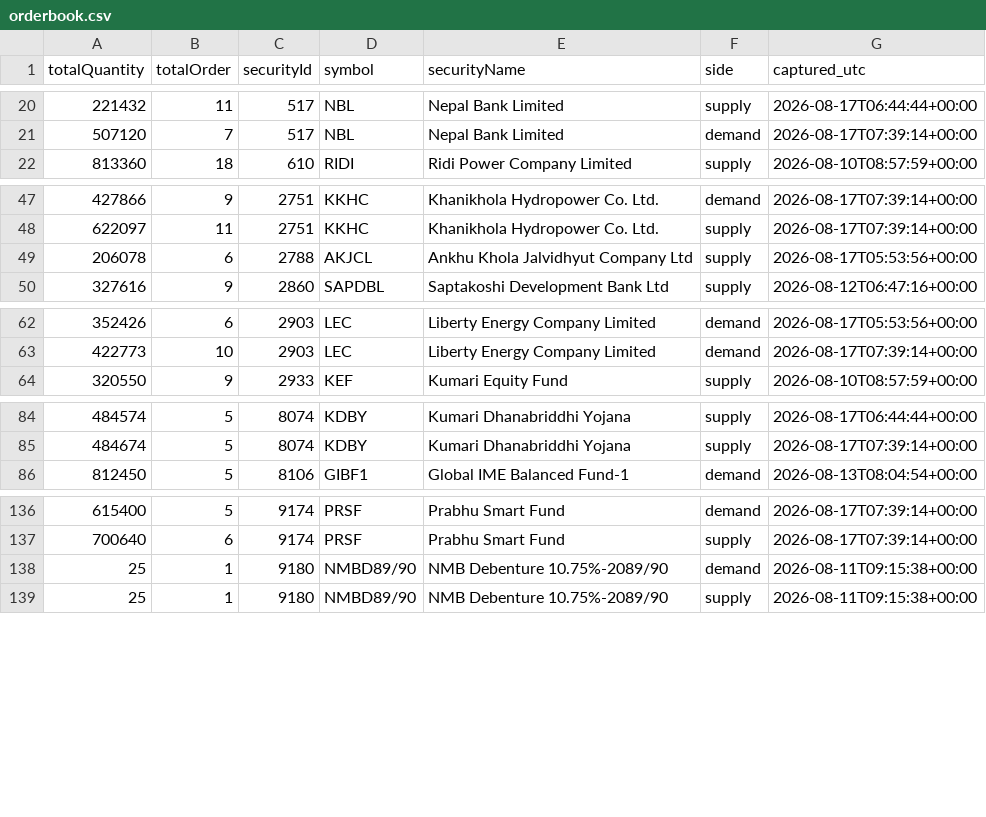
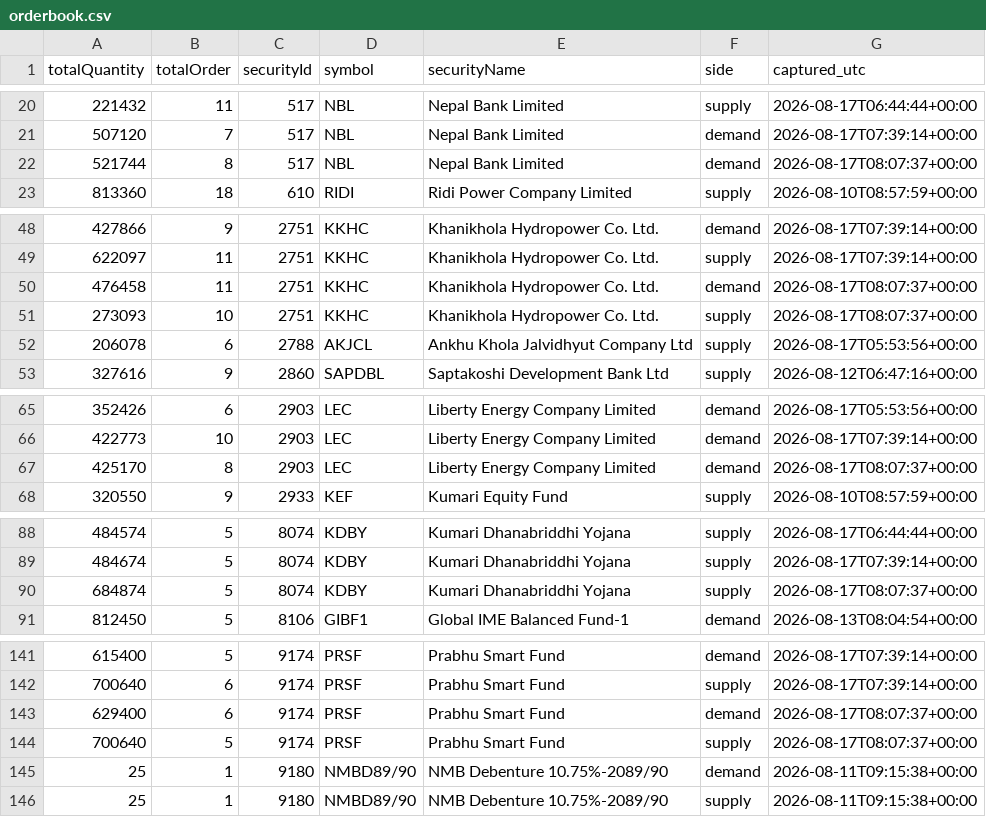
Before and after one commit to Aabaran7/nepse-forecast, a CSV file: data-mirror/orderbook/orderbook.csv, drawn as a sheet; only a part is shown, gaps mark what is left out; the diff covers the shown part only; the diff names each change by its address in the sheet, - before the commit and + after, or states it on an @@ line.

Commit message:
orderbook: 2026-08-17T08:07Z

```diff
--- a/data-mirror/orderbook/orderbook.csv
+++ b/data-mirror/orderbook/orderbook.csv
+row 22: 521744 | 8 | 517 | NBL | Nepal Bank Limited | demand | 2026-08-17T08:07:37+00:00
+row 50: 476458 | 11 | 2751 | KKHC | Khanikhola Hydropower Co. Ltd. | demand | 2026-08-17T08:07:37+00:00
+row 51: 273093 | 10 | 2751 | KKHC | Khanikhola Hydropower Co. Ltd. | supply | 2026-08-17T08:07:37+00:00
+row 67: 425170 | 8 | 2903 | LEC | Liberty Energy Company Limited | demand | 2026-08-17T08:07:37+00:00
+row 90: 684874 | 5 | 8074 | KDBY | Kumari Dhanabriddhi Yojana | supply | 2026-08-17T08:07:37+00:00
+row 143: 629400 | 6 | 9174 | PRSF | Prabhu Smart Fund | demand | 2026-08-17T08:07:37+00:00
+row 144: 700640 | 5 | 9174 | PRSF | Prabhu Smart Fund | supply | 2026-08-17T08:07:37+00:00
```
Also changed, not shown: 3 added rows elsewhere in this file, data-mirror/orderbook/_manifest.csv, 2 other files.
